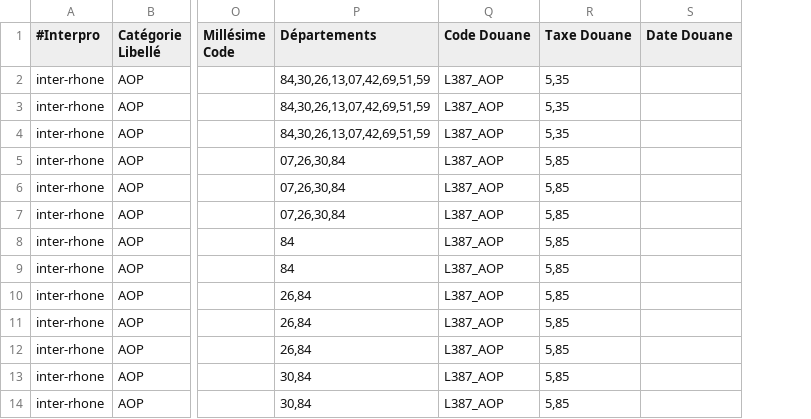
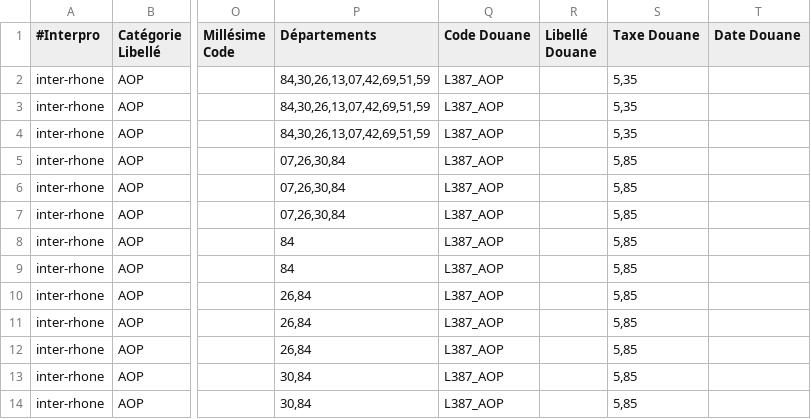
Before and after one commit to 24eme/declarvins, a CSV file: project/data/import/configuration/produits.csv, drawn as a sheet; only a part is shown, gaps mark what is left out; the diff names each change by its address in the sheet, - before the commit and + after, or states it on an @@ line.

Commit message:
Mise a jour du CSV pour libellé droit

```diff
--- a/project/data/import/configuration/produits.csv
+++ b/project/data/import/configuration/produits.csv
+column R (Libellé Douane), empty
```
Also changed, not shown: 3 other files.
